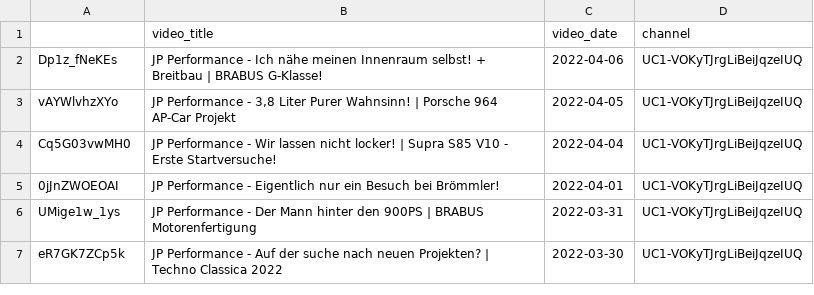
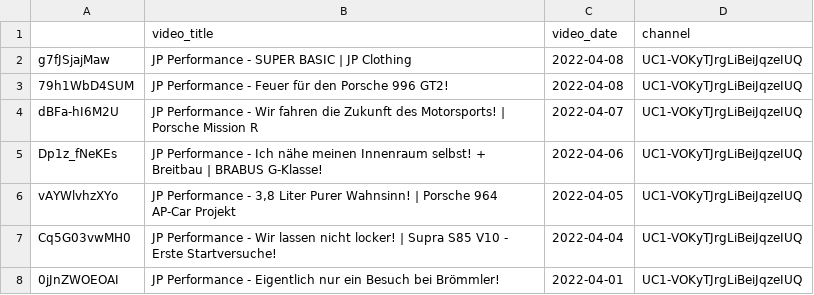
Before and after one commit to mlempp/voice_of_the_community, a CSV file: video_DataBase.csv, drawn as a sheet; only a part is shown; the shorter side is filled out with more unchanged rows.

Commit message:
20220410-1: wrote the data preping function and saved first global word count

```diff
--- a/video_DataBase.csv
+++ b/video_DataBase.csv
@@ -1,2 +1,5 @@
 ;video_title;video_date;channel
+g7fJSjajMaw;JP Performance - SUPER BASIC | JP Clothing;2022-04-08;UC1-VOKyTJrgLiBeiJqzeIUQ
+79h1WbD4SUM;JP Performance - Feuer für den Porsche 996 GT2!;2022-04-08;UC1-VOKyTJrgLiBeiJqzeIUQ
+dBFa-hI6M2U;JP Performance - Wir fahren die Zukunft des Motorsports! | Porsche Mission R;2022-04-07;UC1-VOKyTJrgLiBeiJqzeIUQ
 Dp1z_fNeKEs;JP Performance - Ich nähe meinen Innenraum selbst! + Breitbau | BRABUS G-Klasse!;2022-04-06;UC1-VOKyTJrgLiBeiJqzeIUQ
```
Also changed, not shown: 5 other files.
